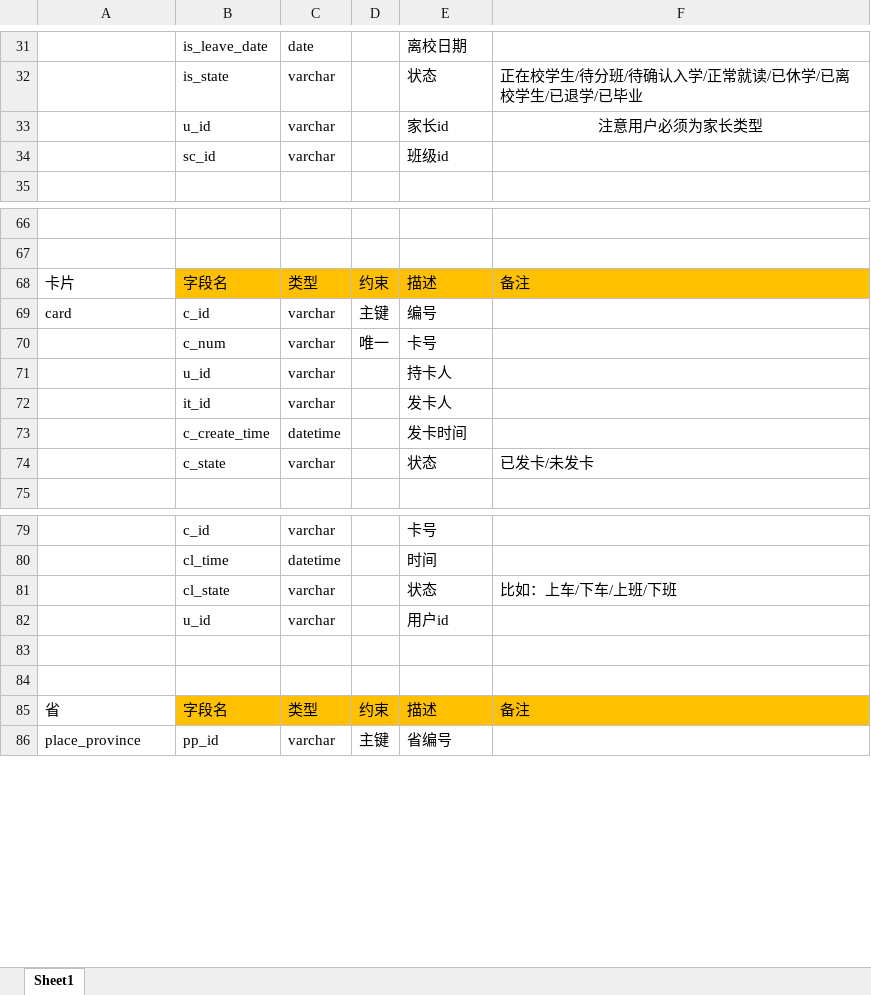
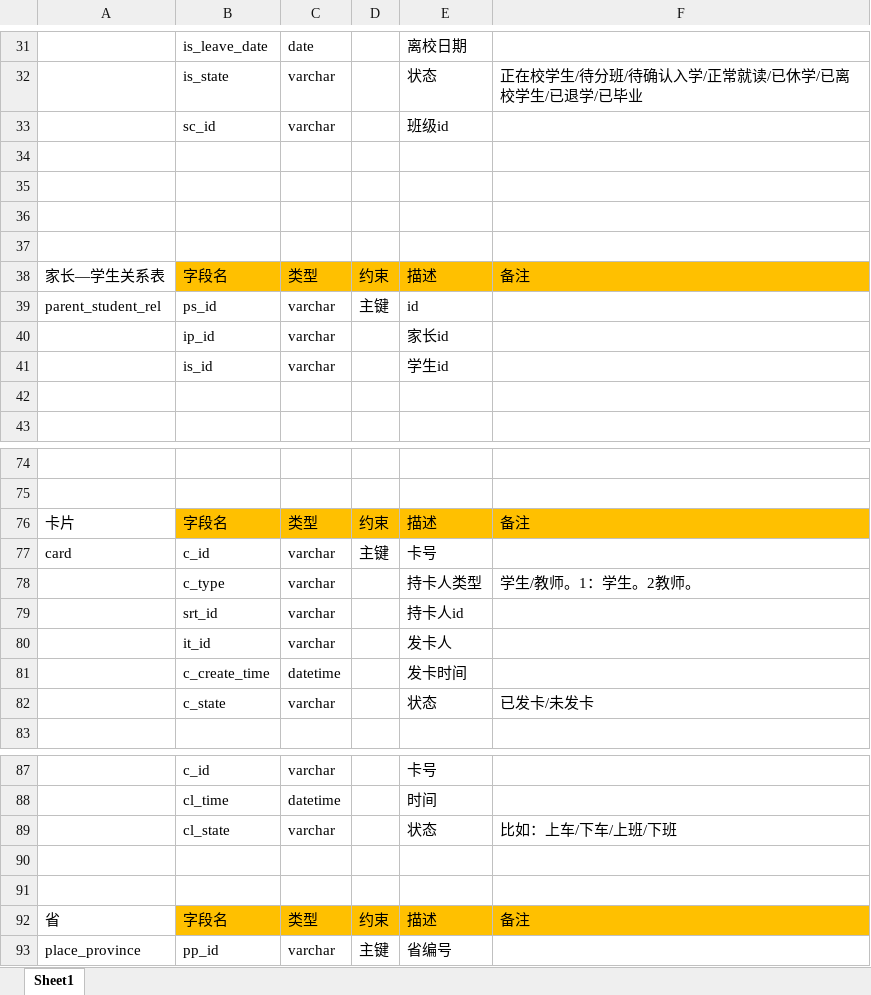
Before and after one commit to ZS1994/ABE, an Excel workbook: 数据库/数据库设计.xlsx, sheet Sheet1, drawn as a sheet; only a part is shown, gaps mark what is left out; values as stored, in another font and other column widths than the file's, no borders; removed rows and columns are numbered as before the commit, all else as after; the diff names each change by its address in the sheet, - before the commit and + after, or states it on an @@ line.

```diff
--- a/数据库/数据库设计.xlsx (sheet Sheet1)
+++ b/数据库/数据库设计.xlsx (sheet Sheet1)
-row 33:  | u_id | varchar |  | 家长id | 注意用户必须为家长类型
+row 34: (empty)
+row 35: (empty)
+row 36: (empty)
+row 37: (empty)
+row 38: 家长—学生关系表 | 字段名 | 类型 | 约束 | 描述 | 备注
+row 39: parent_student_rel | ps_id | varchar | 主键 | id
+row 40:  | ip_id | varchar |  | 家长id
+row 41:  | is_id | varchar |  | 学生id
+row 42: (empty)
-E77: 编号
+E77: 卡号
-row 70:  | c_num | varchar | 唯一 | 卡号
+row 78:  | c_type | varchar |  | 持卡人类型 | 学生/教师。1：学生。2教师。
-B79: u_id
+B79: srt_id
-E79: 持卡人
+E79: 持卡人id
-row 82:  | u_id | varchar |  | 用户id
```
Also changed, not shown: 28 other files.
